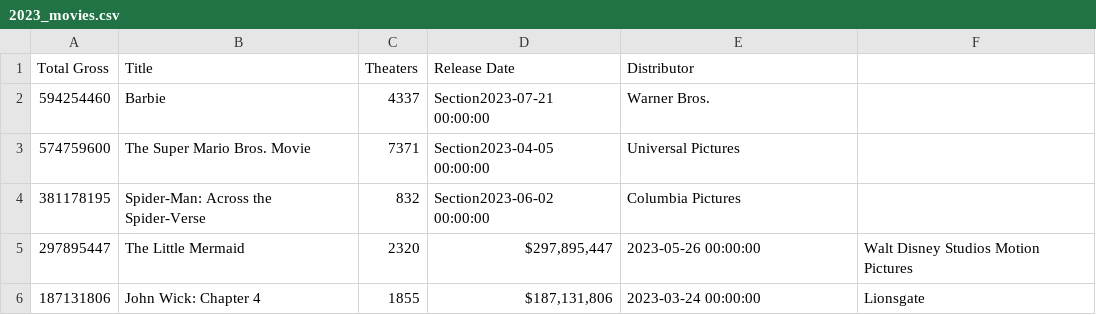
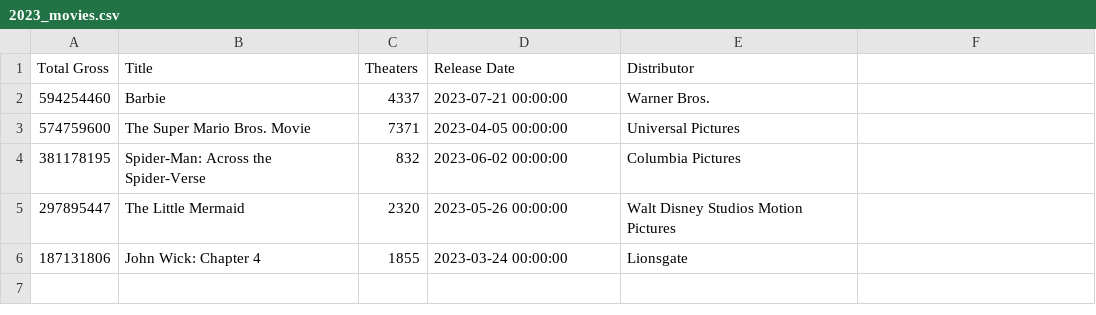
Before and after one commit to franz38/chart-prototype, a CSV file: public/2023_movies.csv, drawn as a sheet.

Commit message:
mock data fix

```diff
--- a/public/2023_movies.csv
+++ b/public/2023_movies.csv
@@ -1,6 +1,6 @@
 Total Gross,Title,Theaters,Release Date,Distributor
-594254460,Barbie,4337,Section2023-07-21 00:00:00,Warner Bros.
-574759600, The Super Mario Bros. Movie,7371,Section2023-04-05 00:00:00,Universal Pictures
-381178195, Spider-Man: Across the Spider-Verse,832,Section2023-06-02 00:00:00,Columbia Pictures
-297895447, The Little Mermaid,2320,"$297,895,447",2023-05-26 00:00:00,Walt Disney Studios Motion Pictures
-187131806, John Wick: Chapter 4,1855,"$187,131,806",2023-03-24 00:00:00,Lionsgate
+594254460,Barbie,4337,2023-07-21 00:00:00,Warner Bros.
+574759600, The Super Mario Bros. Movie,7371,2023-04-05 00:00:00,Universal Pictures
+381178195, Spider-Man: Across the Spider-Verse,832,2023-06-02 00:00:00,Columbia Pictures
+297895447, The Little Mermaid,2320,2023-05-26 00:00:00,Walt Disney Studios Motion Pictures
+187131806, John Wick: Chapter 4,1855,2023-03-24 00:00:00,Lionsgate
```
